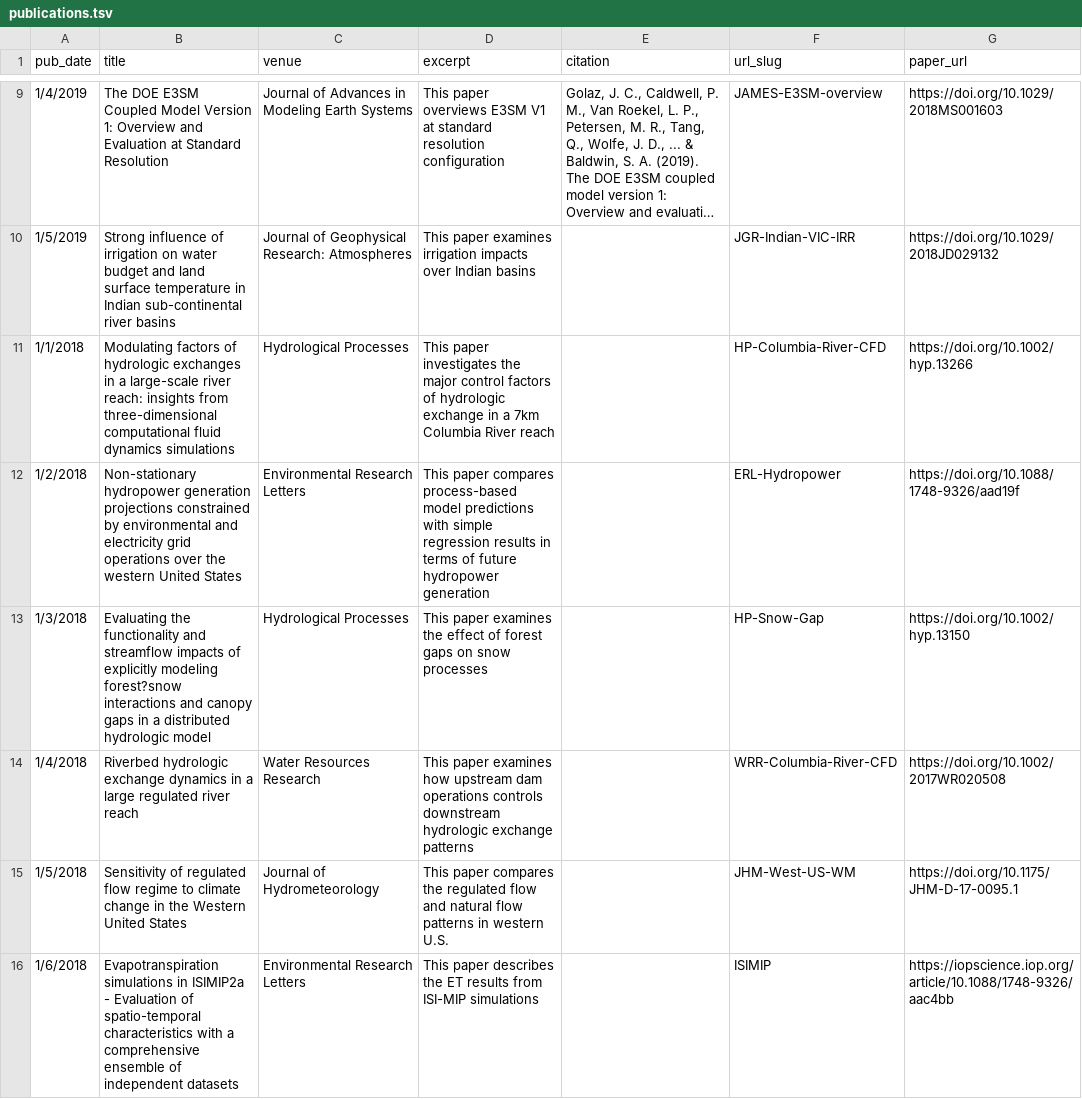
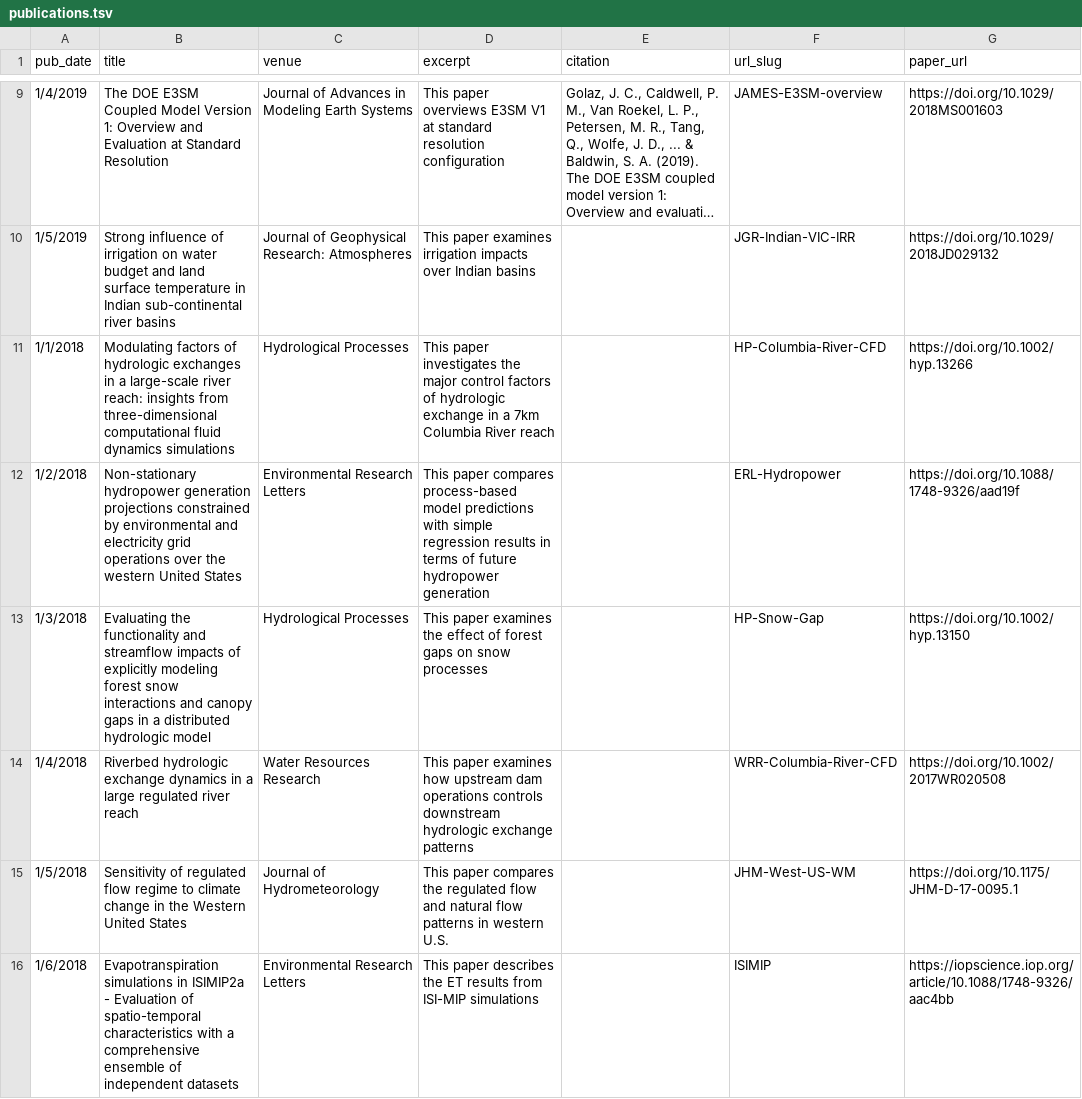
Before and after one commit to hydrotian/hydrotian.github.io, a TSV file: markdown_generator/publications.tsv, drawn as a sheet; only a part is shown, gaps mark what is left out; long unchanged cells end in …; the diff covers the shown part only; the diff names each change by its address in the sheet, - before the commit and + after, or states it on an @@ line.

```diff
--- a/markdown_generator/publications.tsv
+++ b/markdown_generator/publications.tsv
-B13 (title): …explicitly modeling forest?snow interactions and…
+B13 (title): …explicitly modeling forest snow interactions and…
```
Also changed, not shown: 1 moved row and 3 edited cells elsewhere in this file, 10 other files.
